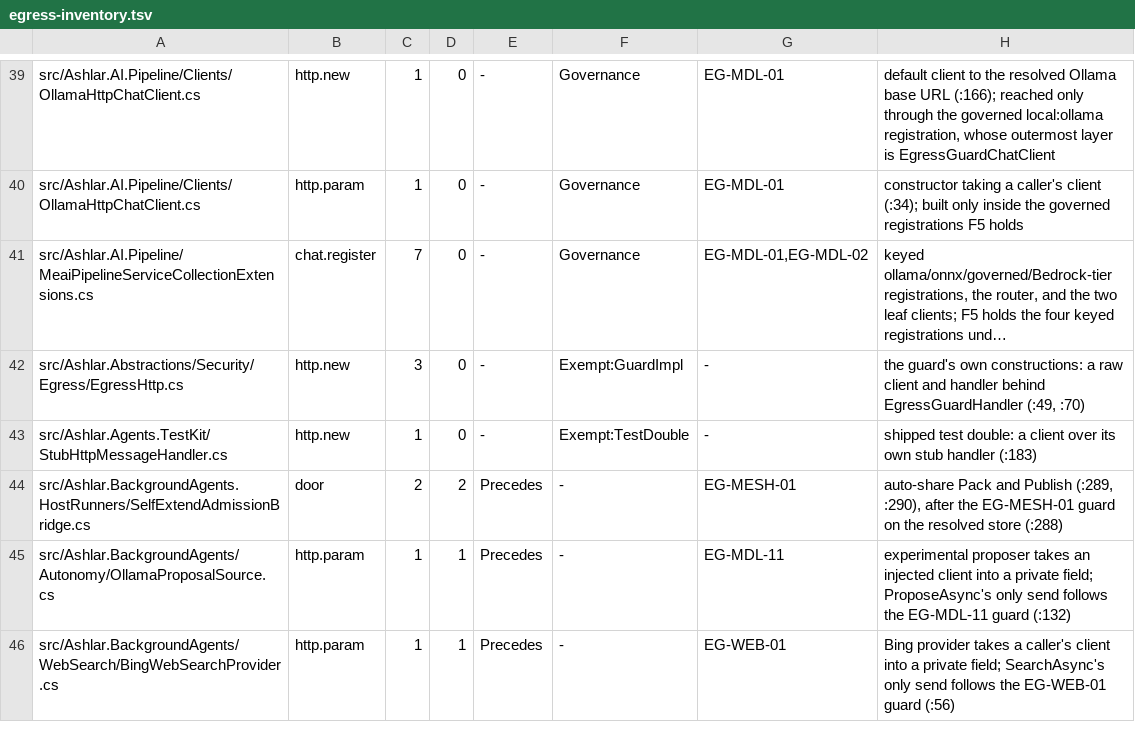
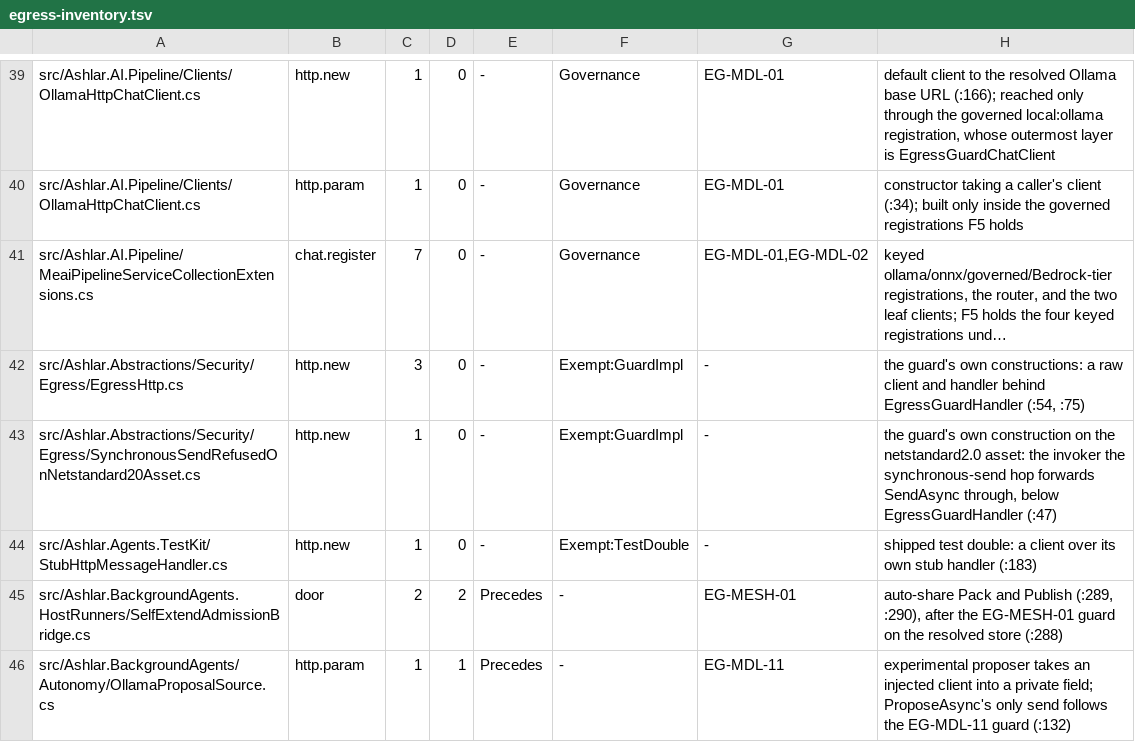
Before and after one commit to IanFrelinger/Ashlar, a TSV file: ci/egress-inventory.tsv, drawn as a sheet; only a part is shown, gaps mark what is left out; the shorter side is filled out with more unchanged rows; long unchanged cells end in …; the diff names each change by its address in the sheet, - before the commit and + after, or states it on an @@ line.

```diff
--- a/ci/egress-inventory.tsv
+++ b/ci/egress-inventory.tsv
-H42: …behind EgressGuardHandler (:49, :70)
+H42: …behind EgressGuardHandler (:54, :75)
+row 43: src/Ashlar.Abstractions/Security/Egress/SynchronousSendRefusedOnNetstandard20Asset.cs | http.new | 1 | 0 | - | Exempt:GuardImpl | - | the guard's own construction on the netstandard2.0 asset: the invoker the synchronous-send hop forwards SendAsync through, below EgressGuardHandler (:47)
```
Also changed, not shown: 14 other files.
